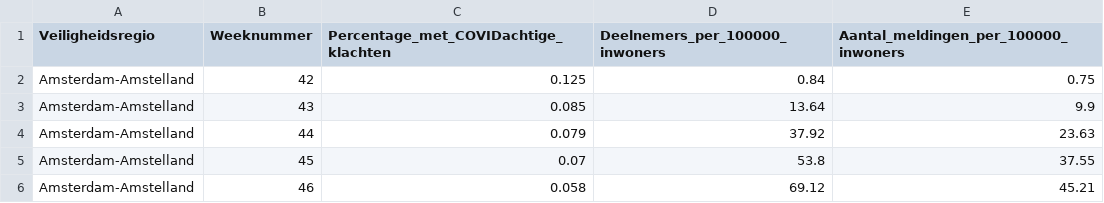
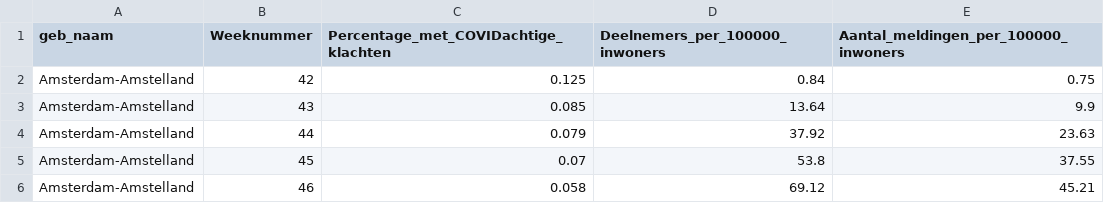
Before and after one commit to Infectieradar/data, a CSV file: 20201124_0925numbers_per_Veiligheidsregio.csv, drawn as a sheet; only a part is shown.

Commit message:
change_field_name

```diff
--- a/20201124_0925numbers_per_Veiligheidsregio.csv
+++ b/20201124_0925numbers_per_Veiligheidsregio.csv
@@ -1,2 +1,2 @@
-"Veiligheidsregio","Weeknummer","Percentage_met_COVIDachtige_klachten","Deelnemers_per_100000_inwoners","Aantal_meldingen_per_100000_inwoners"
+"geb_naam","Weeknummer","Percentage_met_COVIDachtige_klachten","Deelnemers_per_100000_inwoners","Aantal_meldingen_per_100000_inwoners"
 "Amsterdam-Amstelland","42",0.125,0.84,0.75
```
